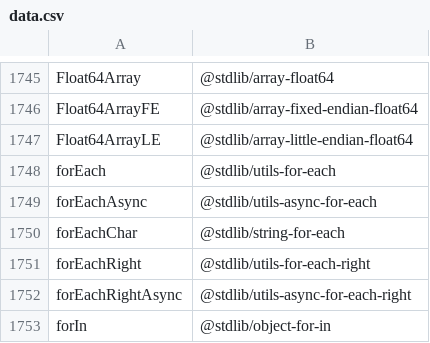
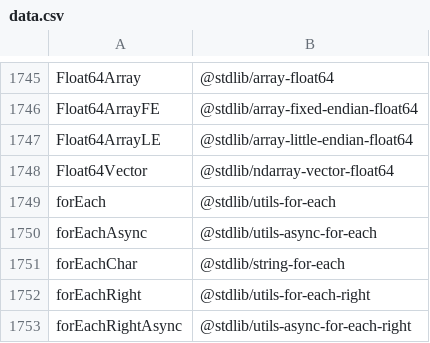
Before and after one commit to stdlib-js/namespace-alias2standalone, a CSV file: data/data.csv, drawn as a sheet; only a part is shown, gaps mark what is left out; the shorter side is filled out with more unchanged rows; the diff names each change by its address in the sheet, - before the commit and + after, or states it on an @@ line.

```diff
--- a/data/data.csv
+++ b/data/data.csv
+row 1748: Float64Vector | @stdlib/ndarray-vector-float64
```
Also changed, not shown: 8 other files.
